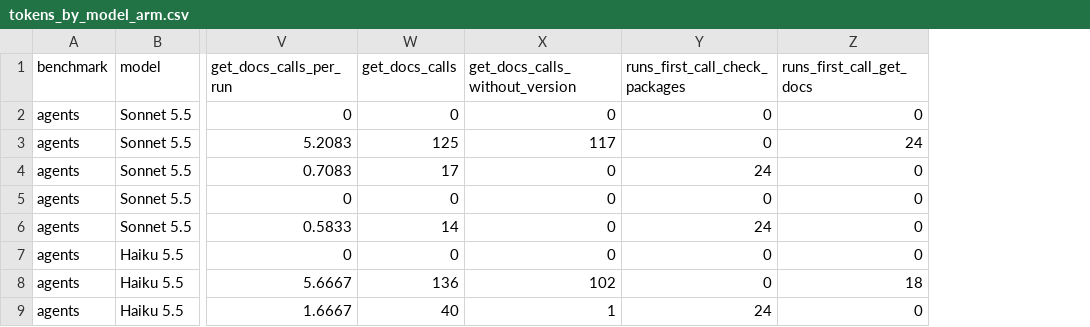
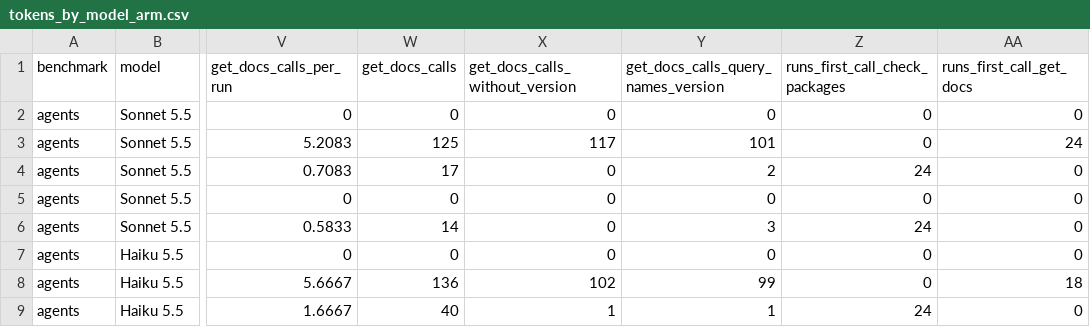
Before and after one commit to Hiper-AI/pinright, a CSV file: paper/kit/data/tokens_by_model_arm.csv, drawn as a sheet; only a part is shown, gaps mark what is left out; the diff names each change by its address in the sheet, - before the commit and + after, or states it on an @@ line.

```diff
--- a/paper/kit/data/tokens_by_model_arm.csv
+++ b/paper/kit/data/tokens_by_model_arm.csv
+column Y, rows 1-9: get_docs_calls_query_names_version | 0 | 101 | 2 | 0 | 3 | 0 | 99 | 1
```
Also changed, not shown: 3 other files.
